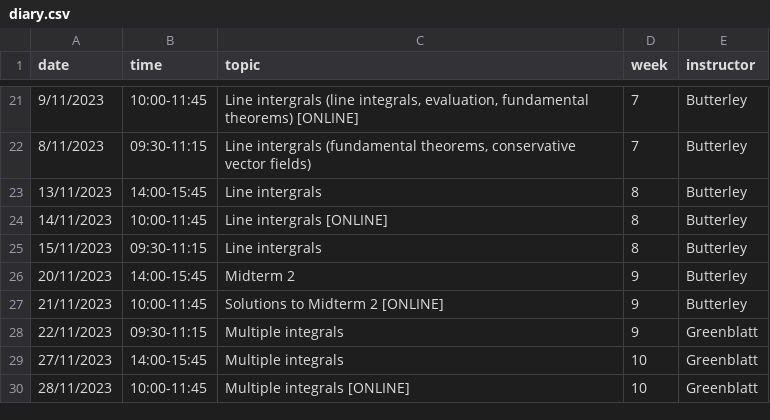
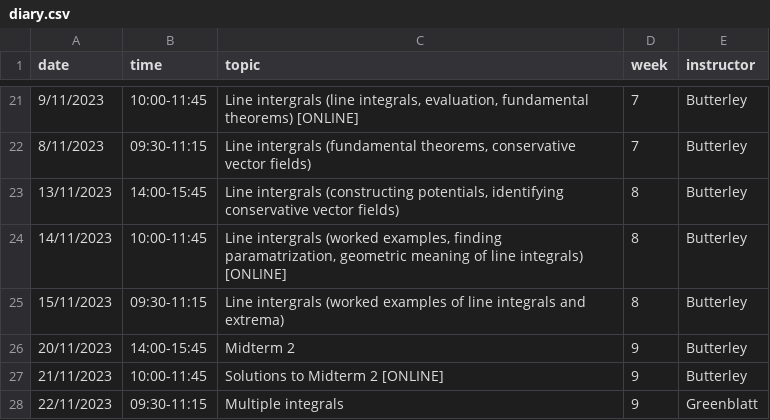
Before and after one commit to oliver-butterley/ma2-2024, a CSV file: data/diary.csv, drawn as a sheet; only a part is shown, gaps mark what is left out; the shorter side is filled out with more unchanged rows.

Commit message:
diary

```diff
--- a/data/diary.csv
+++ b/data/diary.csv
@@ -22,5 +22,5 @@ date,time,topic,week,instructor
 8/11/2023,09:30-11:15,"Line intergrals (fundamental theorems, conservative vector fields)",7,Butterley
-13/11/2023,14:00-15:45,Line intergrals,8,Butterley
-14/11/2023,10:00-11:45,Line intergrals [ONLINE],8,Butterley
-15/11/2023,09:30-11:15,Line intergrals,8,Butterley
+13/11/2023,14:00-15:45,"Line intergrals (constructing potentials, identifying conservative vector fields)",8,Butterley
+14/11/2023,10:00-11:45,"Line intergrals (worked examples, finding paramatrization, geometric meaning of line integrals) [ONLINE]",8,Butterley
+15/11/2023,09:30-11:15,Line intergrals (worked examples of line integrals and extrema),8,Butterley
 20/11/2023,14:00-15:45,Midterm 2,9,Butterley
```
